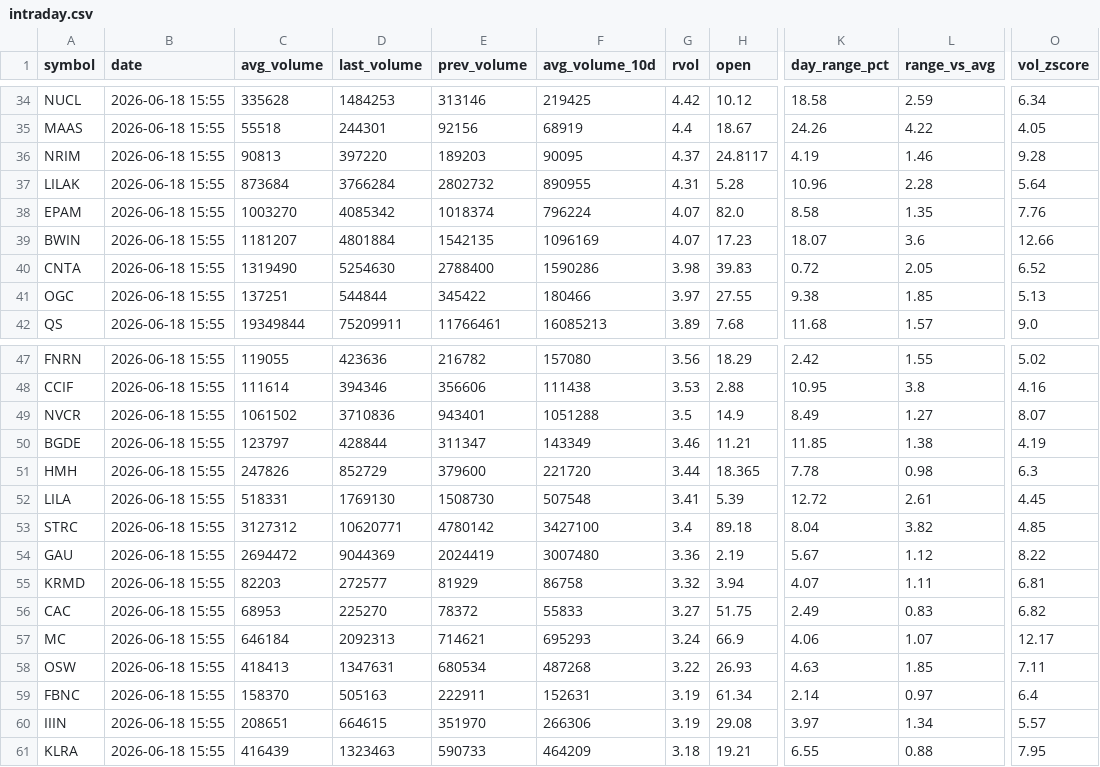
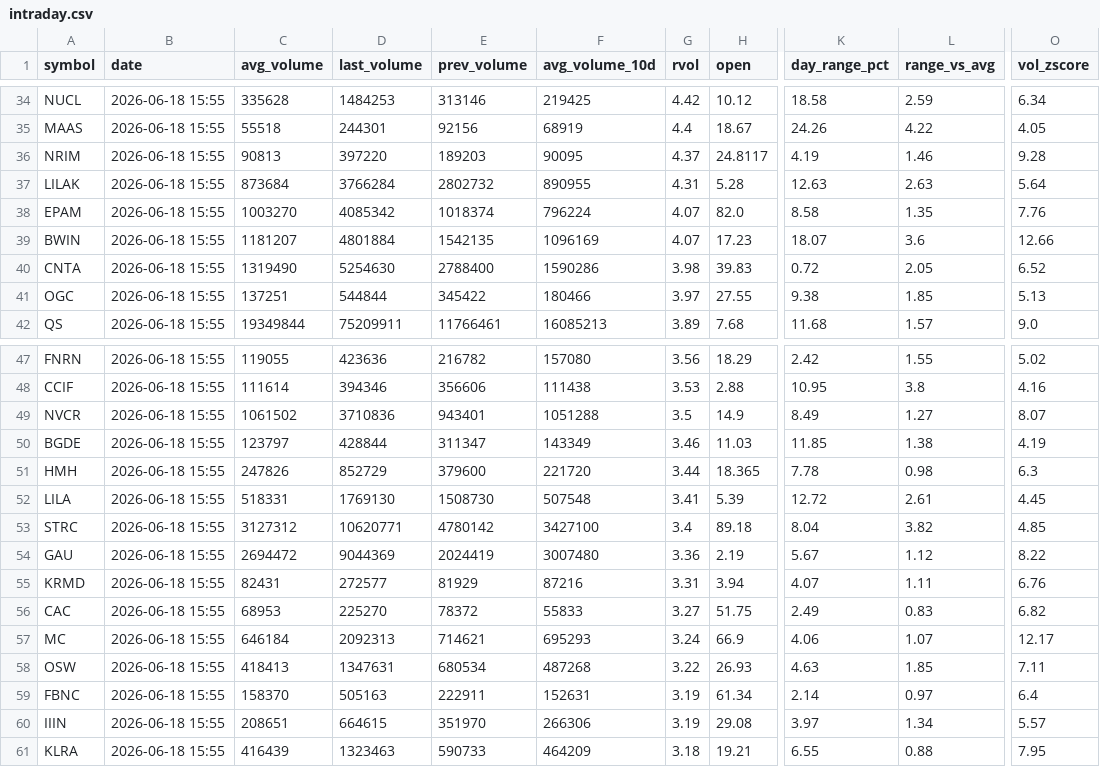
Before and after one commit to Alex-Matulay/volume-scanner, a CSV file: intraday.csv, drawn as a sheet; only a part is shown, gaps mark what is left out; the diff names each change by its address in the sheet, - before the commit and + after, or states it on an @@ line.

```diff
--- a/intraday.csv
+++ b/intraday.csv
-K37 (day_range_pct): 10.96
+K37 (day_range_pct): 12.63
-L37 (range_vs_avg): 2.28
+L37 (range_vs_avg): 2.63
-H50 (open): 11.21
+H50 (open): 11.03
-C55 (avg_volume): 82203
+C55 (avg_volume): 82431
-F55 (avg_volume_10d): 86758
+F55 (avg_volume_10d): 87216
-G55 (rvol): 3.32
+G55 (rvol): 3.31
-O55 (vol_zscore): 6.81
+O55 (vol_zscore): 6.76
```
Also changed, not shown: 2 other files.
